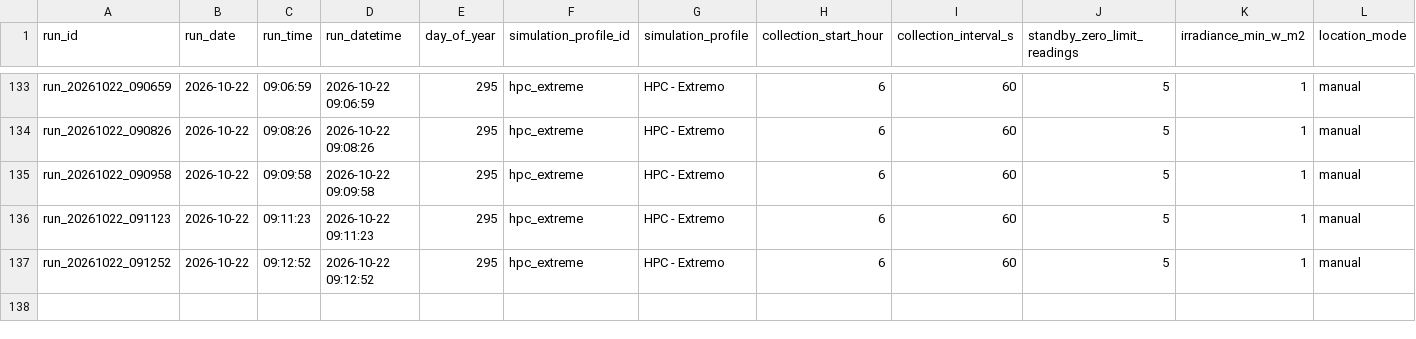
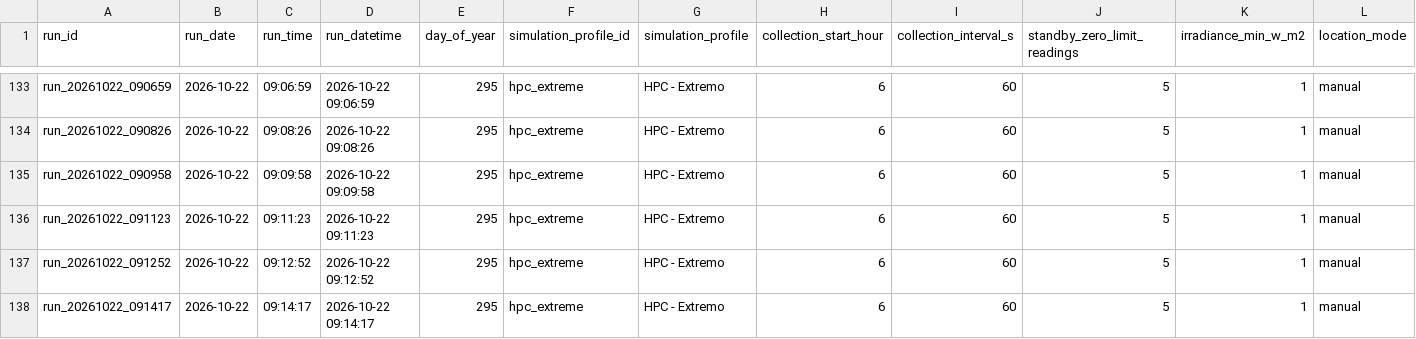
Before and after one commit to CAGDOJ/PhotovoltaicFirst, a CSV file: docs/results/RPVfirst221026.csv, drawn as a sheet; only a part is shown, gaps mark what is left out; rows hold the shown columns only; the diff names each change by its address in the sheet, - before the commit and + after, or states it on an @@ line.

Commit message:
PV-First V50: atualiza resultado diario RPVfirst221026.csv

```diff
--- a/docs/results/RPVfirst221026.csv
+++ b/docs/results/RPVfirst221026.csv
+row 138: run_20261022_091417 | 2026-10-22 | 09:14:17 | 2026-10-22 09:14:17 | 295 | hpc_extreme | HPC - Extremo | 6 | 60 | 5 | 1 | manual
```
